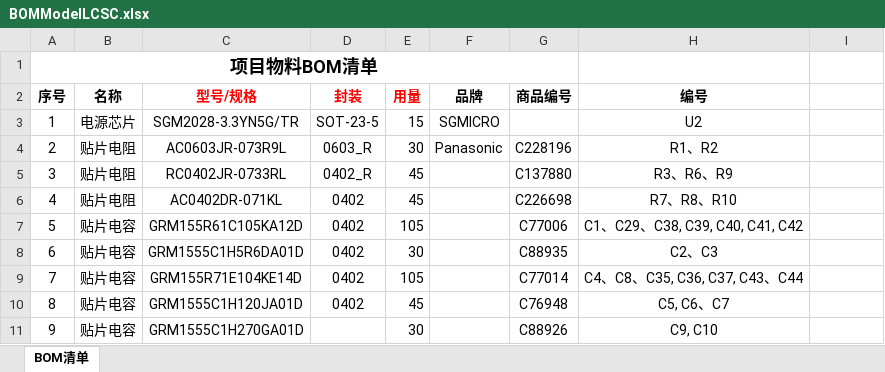
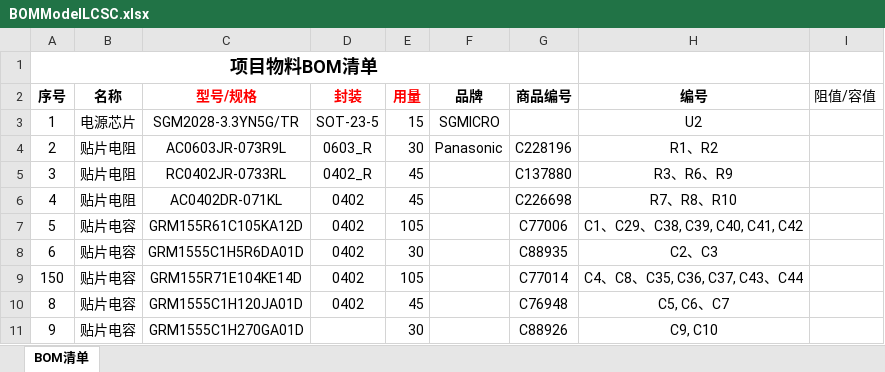
Before and after one commit to Tangdabao/NFC_PCB_Project, an Excel workbook: Project Outputs for NFC_3911_Project/BOMModelLCSC.xlsx, sheet BOM清单, drawn as a sheet; only a part is shown; values as stored, in another font and other column widths than the file's, no borders; the diff names each change by its address in the sheet, - before the commit and + after, or states it on an @@ line.

```diff
--- a/Project Outputs for NFC_3911_Project/BOMModelLCSC.xlsx (sheet BOM清单)
+++ b/Project Outputs for NFC_3911_Project/BOMModelLCSC.xlsx (sheet BOM清单)
-I2: (empty)
+I2: 阻值/容值
-A9 (序号): 7
+A9 (序号): 150
```
Also changed, not shown: 3 other files.
